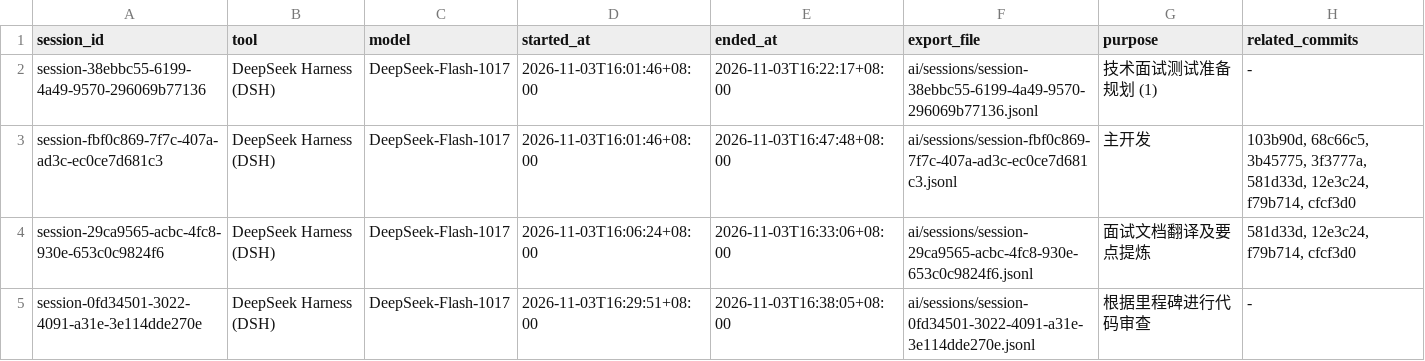
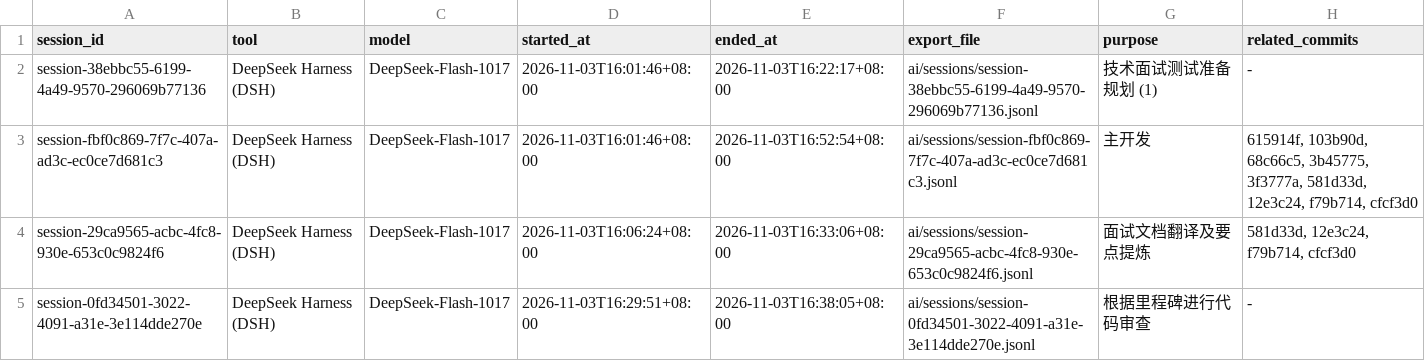
Before and after one commit to amengnew/Ocean-AI-Labs-Certificate-Admin-Console, a CSV file: ai/session-index.csv, drawn as a sheet.

```diff
--- a/ai/session-index.csv
+++ b/ai/session-index.csv
@@ -2,3 +2,3 @@ session_id,tool,model,started_at,ended_at,export_file,purpose,related_commits
 session-38ebbc55-6199-4a49-9570-296069b77136,DeepSeek Harness (DSH),DeepSeek-Flash-1017,2026-11-03T16:01:46+08:00,2026-11-03T16:22:17+08:00,ai/sessions/session-38ebbc55-6199-4a49-9570-296069b77136.jsonl,技术面试测试准备规划 (1),-
-session-fbf0c869-7f7c-407a-ad3c-ec0ce7d681c3,DeepSeek Harness (DSH),DeepSeek-Flash-1017,2026-11-03T16:01:46+08:00,2026-11-03T16:47:48+08:00,ai/sessions/session-fbf0c869-7f7c-407a-ad3c-ec0ce7d681c3.jsonl,主开发,"103b90d, 68c66c5, 3b45775, 3f3777a, 581d33d, 12e3c24, f79b714, cfcf3d0"
+session-fbf0c869-7f7c-407a-ad3c-ec0ce7d681c3,DeepSeek Harness (DSH),DeepSeek-Flash-1017,2026-11-03T16:01:46+08:00,2026-11-03T16:52:54+08:00,ai/sessions/session-fbf0c869-7f7c-407a-ad3c-ec0ce7d681c3.jsonl,主开发,"615914f, 103b90d, 68c66c5, 3b45775, 3f3777a, 581d33d, 12e3c24, f79b714, cfcf3d0"
 session-29ca9565-acbc-4fc8-930e-653c0c9824f6,DeepSeek Harness (DSH),DeepSeek-Flash-1017,2026-11-03T16:06:24+08:00,2026-11-03T16:33:06+08:00,ai/sessions/session-29ca9565-acbc-4fc8-930e-653c0c9824f6.jsonl,面试文档翻译及要点提炼,"581d33d, 12e3c24, f79b714, cfcf3d0"
```
Also changed, not shown: 4 other files.
